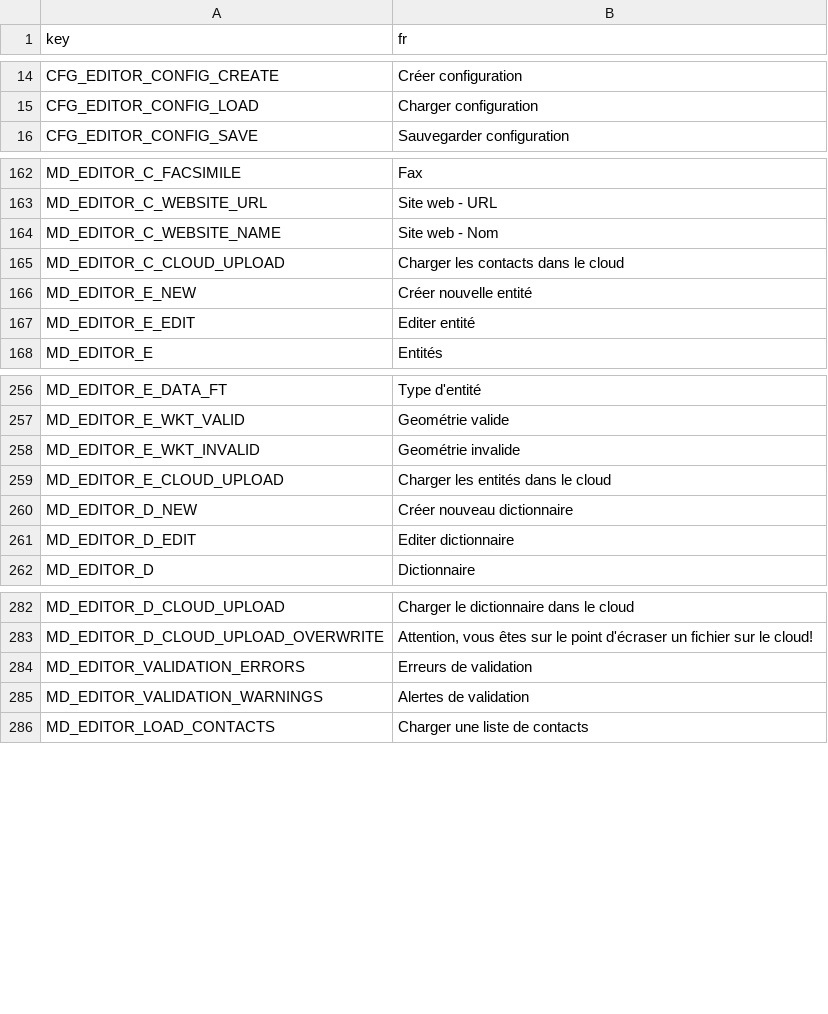
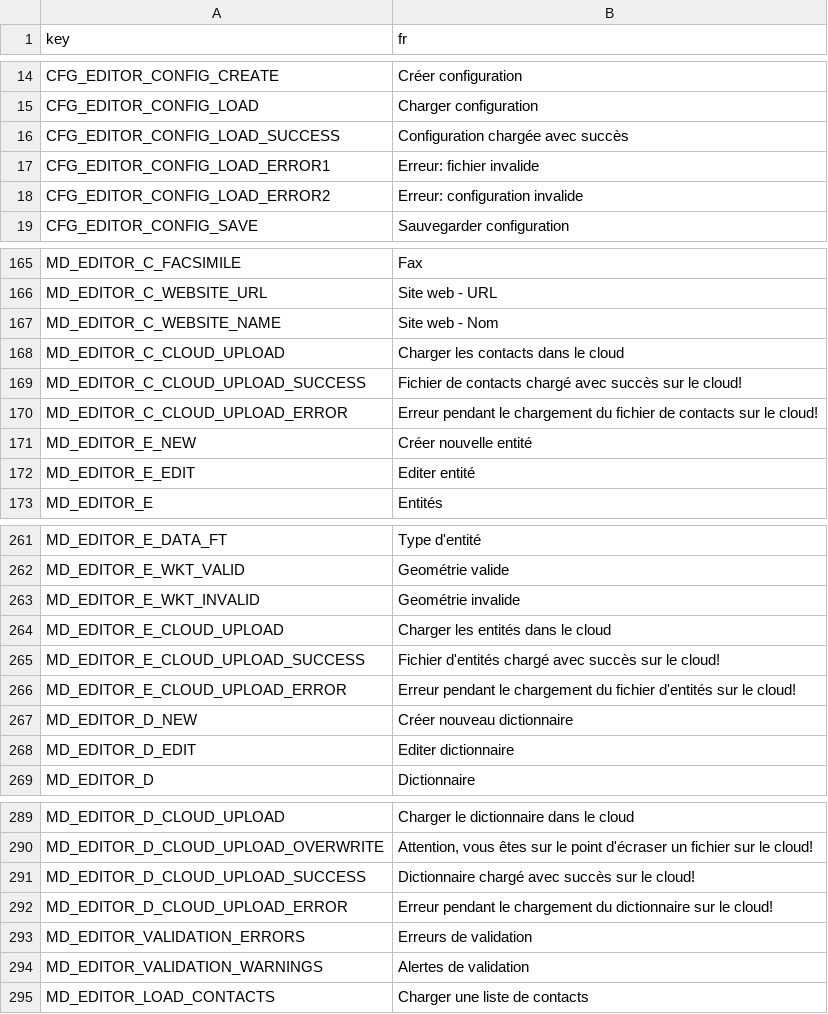
Before and after one commit to r-geoflow/geoflow-shiny, a CSV file: i18n/translation_fr.csv, drawn as a sheet; only a part is shown, gaps mark what is left out; the diff names each change by its address in the sheet, - before the commit and + after, or states it on an @@ line.

```diff
--- a/i18n/translation_fr.csv
+++ b/i18n/translation_fr.csv
+row 16: CFG_EDITOR_CONFIG_LOAD_SUCCESS | Configuration chargée avec succès
+row 17: CFG_EDITOR_CONFIG_LOAD_ERROR1 | Erreur: fichier invalide
+row 18: CFG_EDITOR_CONFIG_LOAD_ERROR2 | Erreur: configuration invalide
+row 169: MD_EDITOR_C_CLOUD_UPLOAD_SUCCESS | Fichier de contacts chargé avec succès sur le cloud!
+row 170: MD_EDITOR_C_CLOUD_UPLOAD_ERROR | Erreur pendant le chargement du fichier de contacts sur le cloud!
+row 265: MD_EDITOR_E_CLOUD_UPLOAD_SUCCESS | Fichier d'entités chargé avec succès sur le cloud!
+row 266: MD_EDITOR_E_CLOUD_UPLOAD_ERROR | Erreur pendant le chargement du fichier d'entités sur le cloud!
+row 291: MD_EDITOR_D_CLOUD_UPLOAD_SUCCESS | Dictionnaire chargé avec succès sur le cloud!
+row 292: MD_EDITOR_D_CLOUD_UPLOAD_ERROR | Erreur pendant le chargement du dictionnaire sur le cloud!
```
Also changed, not shown: i18n/translation_en.csv, i18n/translation_es.csv, 3 other files.
